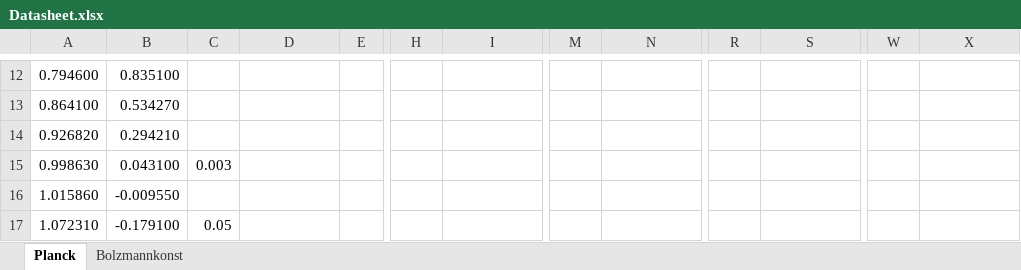
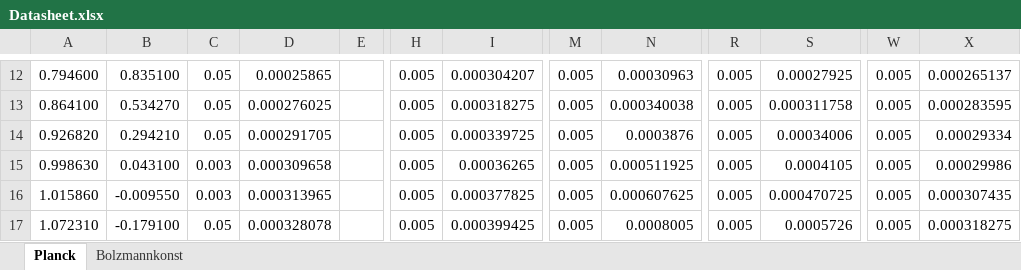
Before and after one commit to Bonsai-Tr33/C-Praktikum, an Excel workbook: 45/Evaluation/Data/Datasheet.xlsx, sheet Planck, drawn as a sheet; only a part is shown, gaps mark what is left out; values as stored, in another font and other column widths than the file's, no borders; charts and pictures not drawn; the diff covers the shown part only; the diff names each change by its address in the sheet, - before the commit and + after, or states it on an @@ line.

```diff
--- a/45/Evaluation/Data/Datasheet.xlsx (sheet Planck)
+++ b/45/Evaluation/Data/Datasheet.xlsx (sheet Planck)
-C12:C14: (empty)
+C12:C14: 0.05
-D12: (empty)
+D12: 0.00025865
-H12:H17: (empty)
+H12:H17: 0.005
-I12: (empty)
+I12: 0.000304207
-M12:M17: (empty)
+M12:M17: 0.005
-N12: (empty)
+N12: 0.00030963
-R12:R17: (empty)
+R12:R17: 0.005
-S12: (empty)
+S12: 0.00027925
-W12:W17: (empty)
+W12:W17: 0.005
-X12: (empty)
+X12: 0.000265137
-D13: (empty)
+D13: 0.000276025
-I13: (empty)
+I13: 0.000318275
-N13: (empty)
+N13: 0.000340038
-S13: (empty)
+S13: 0.000311758
-X13: (empty)
+X13: 0.000283595
-D14: (empty)
+D14: 0.000291705
-I14: (empty)
+I14: 0.000339725
-N14: (empty)
+N14: 0.0003876
-S14: (empty)
+S14: 0.00034006
-X14: (empty)
+X14: 0.00029334
-D15: (empty)
+D15: 0.000309658
-I15: (empty)
+I15: 0.00036265
-N15: (empty)
+N15: 0.000511925
-S15: (empty)
+S15: 0.0004105
-X15: (empty)
+X15: 0.00029986
-C16: (empty)
+C16: 0.003
-D16: (empty)
+D16: 0.000313965
-I16: (empty)
+I16: 0.000377825
-N16: (empty)
+N16: 0.000607625
-S16: (empty)
+S16: 0.000470725
-X16: (empty)
+X16: 0.000307435
-D17: (empty)
+D17: 0.000328078
-I17: (empty)
+I17: 0.000399425
-N17: (empty)
+N17: 0.0008005
-S17: (empty)
+S17: 0.0005726
-X17: (empty)
+X17: 0.000318275
```
Also changed, not shown: 1 added row, 1 removed row and 154 edited cells elsewhere in this sheet, sheet Bolzmannkonst, charts or pictures, 4 other files.
